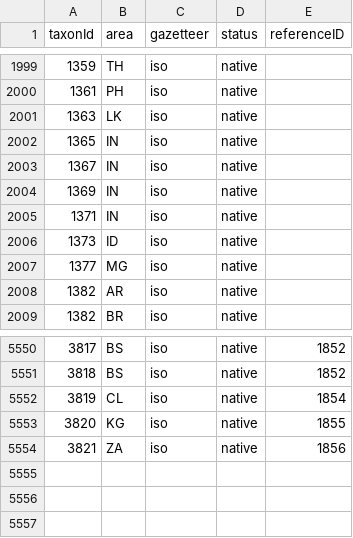
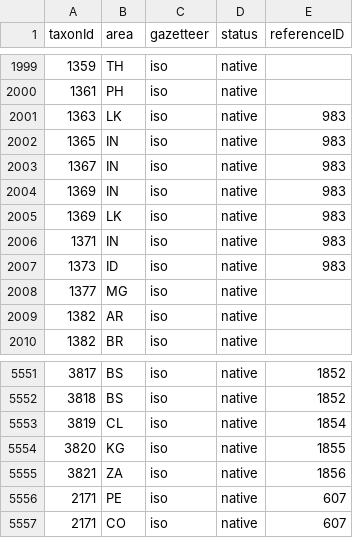
Before and after one commit to dhobern/pterophoroidea, a CSV file: coldp/data/distribution.csv, drawn as a sheet; only a part is shown, gaps mark what is left out.

```diff
--- a/coldp/data/distribution.csv
+++ b/coldp/data/distribution.csv
@@ -2000,8 +2000,9 @@ taxonId,area,gazetteer,status,referenceID
 1361,PH,iso,native,
-1363,LK,iso,native,
-1365,IN,iso,native,
-1367,IN,iso,native,
-1369,IN,iso,native,
-1371,IN,iso,native,
-1373,ID,iso,native,
+1363,LK,iso,native,983
+1365,IN,iso,native,983
+1367,IN,iso,native,983
+1369,IN,iso,native,983
+1369,LK,iso,native,983
+1371,IN,iso,native,983
+1373,ID,iso,native,983
 1377,MG,iso,native,
@@ -5554 +5555,3 @@ taxonId,area,gazetteer,status,referenceID
 3821,ZA,iso,native,1856
+2171,PE,iso,native,607
+2171,CO,iso,native,607
```
Also changed, not shown: coldp/data/name.csv, coldp/data/namereference.csv.
